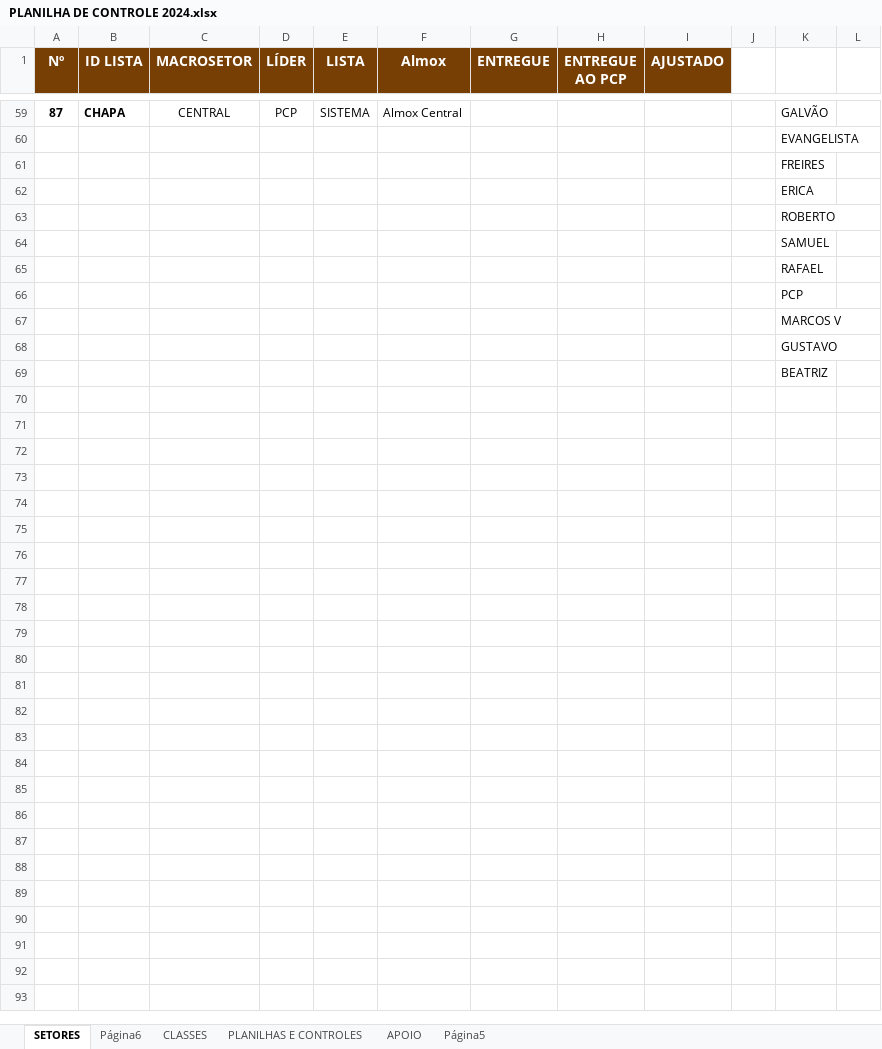
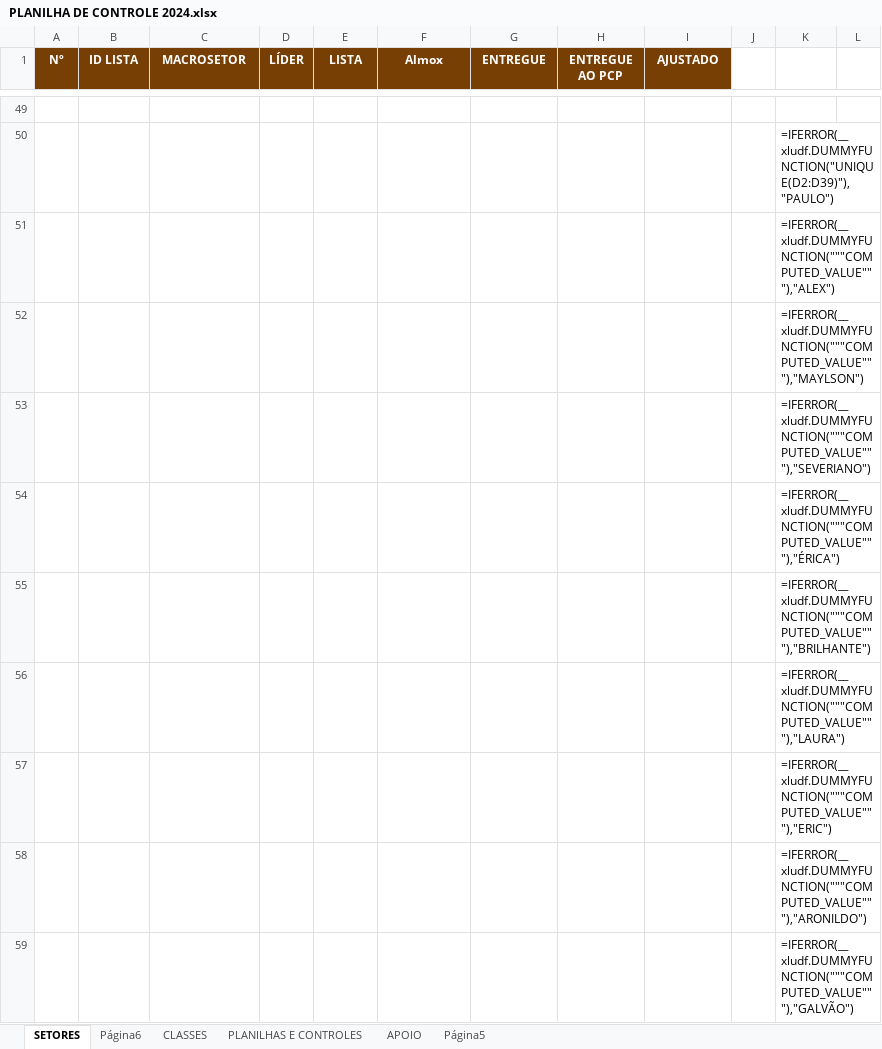
Before and after one commit to Cemag-pcp/inventario2024, an Excel workbook: app/planilha_para_lideres/PLANILHA DE CONTROLE 2024.xlsx, sheet SETORES, drawn as a sheet; only a part is shown, gaps mark what is left out; values as stored, in another font and other column widths than the file's, no borders; formulas without a stored value are shown as written; charts and pictures not drawn; addresses are those after the commit; the diff covers the shown part only; the diff names each change by its address in the sheet, - before the commit and + after, or states it on an @@ line.

```diff
--- a/app/planilha_para_lideres/PLANILHA DE CONTROLE 2024.xlsx (sheet SETORES)
+++ b/app/planilha_para_lideres/PLANILHA DE CONTROLE 2024.xlsx (sheet SETORES)
@@ A1:I1 text size: smaller @@
-row 49: 87 | CHAPA | CENTRAL | PCP | SISTEMA | Almox Central |  |  |  |  | GALVÃO
+row 49: (empty)
-K50: EVANGELISTA
+K50: =IFERROR(__xludf.DUMMYFUNCTION("UNIQUE(D2:D39)"),"PAULO")
-K51: FREIRES
+K51: =IFERROR(__xludf.DUMMYFUNCTION("""COMPUTED_VALUE"""),"ALEX")
-K52: ERICA
+K52: =IFERROR(__xludf.DUMMYFUNCTION("""COMPUTED_VALUE"""),"MAYLSON")
-K53: ROBERTO
+K53: =IFERROR(__xludf.DUMMYFUNCTION("""COMPUTED_VALUE"""),"SEVERIANO")
-K54: SAMUEL
+K54: =IFERROR(__xludf.DUMMYFUNCTION("""COMPUTED_VALUE"""),"ÉRICA")
-K55: RAFAEL
+K55: =IFERROR(__xludf.DUMMYFUNCTION("""COMPUTED_VALUE"""),"BRILHANTE")
-K56: PCP
+K56: =IFERROR(__xludf.DUMMYFUNCTION("""COMPUTED_VALUE"""),"LAURA")
-K57: MARCOS V
+K57: =IFERROR(__xludf.DUMMYFUNCTION("""COMPUTED_VALUE"""),"ERIC")
-K58: GUSTAVO
+K58: =IFERROR(__xludf.DUMMYFUNCTION("""COMPUTED_VALUE"""),"ARONILDO")
-K59: BEATRIZ
+K59: =IFERROR(__xludf.DUMMYFUNCTION("""COMPUTED_VALUE"""),"GALVÃO")
```
Also changed, not shown: 29 added rows, 29 removed rows, 175 edited cells and cell formats elsewhere in this sheet, sheet CLASSES, sheet Página6, sheet PLANILHAS E CONTROLES, sheet Página5, charts or pictures, 57 other files.
